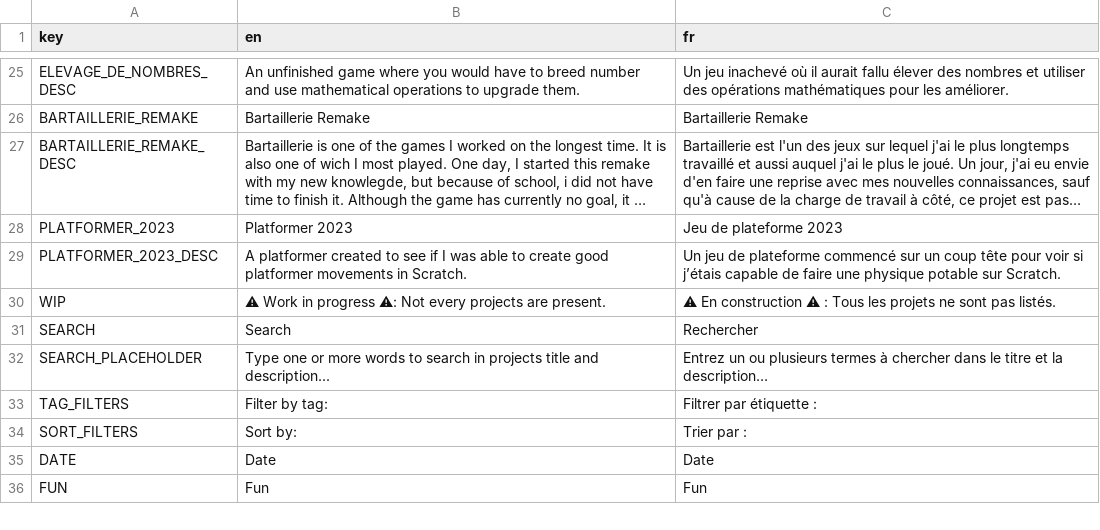
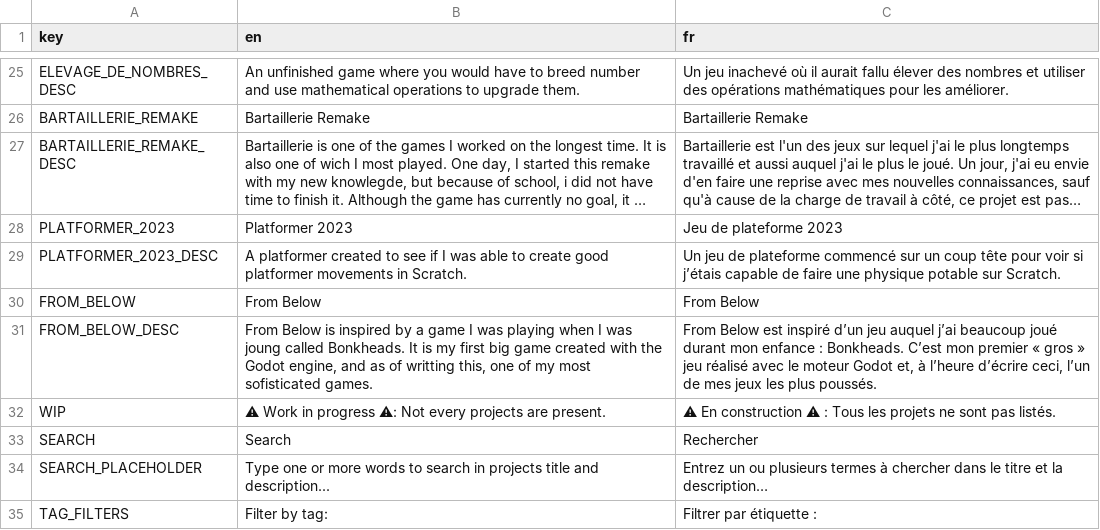
Before and after one commit to xorblo-doitus/projects, a CSV file: docs/assets/data/translations.csv, drawn as a sheet; only a part is shown, gaps mark what is left out; the shorter side is filled out with more unchanged rows; long unchanged cells end in …; the diff names each change by its address in the sheet, - before the commit and + after, or states it on an @@ line.

```diff
--- a/docs/assets/data/translations.csv
+++ b/docs/assets/data/translations.csv
+row 30: FROM_BELOW | From Below | From Below
+row 31: FROM_BELOW_DESC | From Below is inspired by a game I was playing when I was joung called Bonkheads. It is my first big game created with the Godot engine, and as of writting this, one of my most sofisticated games. | From Below est inspiré d’un jeu auquel j’ai beaucoup joué durant mon enfance : Bonkheads. C’est mon premier « gros » jeu réalisé avec le moteur Godot et, à l’heure d’écrire ceci, l’un de mes jeux les plus poussés.
```
Also changed, not shown: docs/assets/data/projects.csv, 3 other files.
